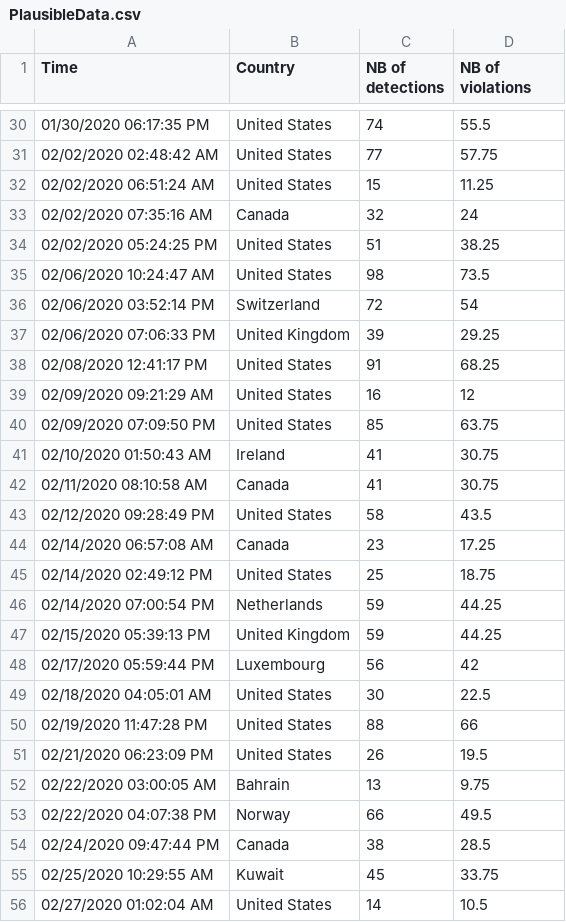
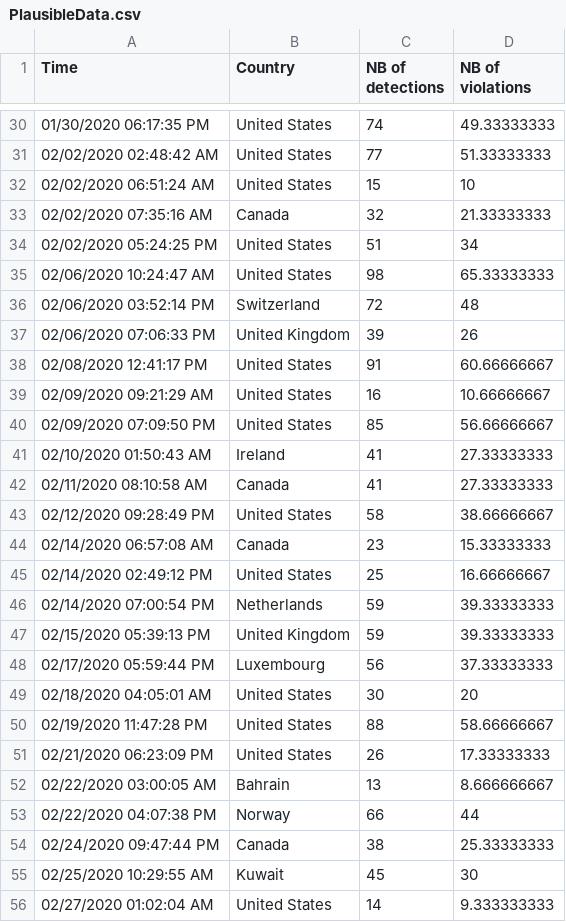
Before and after one commit to diapando/SDSS, a CSV file: sdss-project/Dashboard/src/PlausibleData.csv, drawn as a sheet; only a part is shown, gaps mark what is left out; the diff covers the shown part only.

```diff
--- a/sdss-project/Dashboard/src/PlausibleData.csv
+++ b/sdss-project/Dashboard/src/PlausibleData.csv
@@ -30,27 +30,27 @@ Time,Country,NB of detections,NB of violations
-01/30/2020  06:17:35 PM,United States,74,55.5
-02/02/2020  02:48:42 AM,United States,77,57.75
-02/02/2020  06:51:24 AM,United States,15,11.25
-02/02/2020  07:35:16 AM,Canada,32,24
-02/02/2020  05:24:25 PM,United States,51,38.25
-02/06/2020  10:24:47 AM,United States,98,73.5
-02/06/2020  03:52:14 PM,Switzerland,72,54
-02/06/2020  07:06:33 PM,United Kingdom,39,29.25
-02/08/2020  12:41:17 PM,United States,91,68.25
-02/09/2020  09:21:29 AM,United States,16,12
-02/09/2020  07:09:50 PM,United States,85,63.75
-02/10/2020  01:50:43 AM,Ireland,41,30.75
-02/11/2020  08:10:58 AM,Canada,41,30.75
-02/12/2020  09:28:49 PM,United States,58,43.5
-02/14/2020  06:57:08 AM,Canada,23,17.25
-02/14/2020  02:49:12 PM,United States,25,18.75
-02/14/2020  07:00:54 PM,Netherlands,59,44.25
-02/15/2020  05:39:13 PM,United Kingdom,59,44.25
-02/17/2020  05:59:44 PM,Luxembourg,56,42
-02/18/2020  04:05:01 AM,United States,30,22.5
-02/19/2020  11:47:28 PM,United States,88,66
-02/21/2020  06:23:09 PM,United States,26,19.5
-02/22/2020  03:00:05 AM,Bahrain,13,9.75
-02/22/2020  04:07:38 PM,Norway,66,49.5
-02/24/2020  09:47:44 PM,Canada,38,28.5
-02/25/2020  10:29:55 AM,Kuwait,45,33.75
-02/27/2020  01:02:04 AM,United States,14,10.5
+01/30/2020  06:17:35 PM,United States,74,49.33333333
+02/02/2020  02:48:42 AM,United States,77,51.33333333
+02/02/2020  06:51:24 AM,United States,15,10
+02/02/2020  07:35:16 AM,Canada,32,21.33333333
+02/02/2020  05:24:25 PM,United States,51,34
+02/06/2020  10:24:47 AM,United States,98,65.33333333
+02/06/2020  03:52:14 PM,Switzerland,72,48
+02/06/2020  07:06:33 PM,United Kingdom,39,26
+02/08/2020  12:41:17 PM,United States,91,60.66666667
+02/09/2020  09:21:29 AM,United States,16,10.66666667
+02/09/2020  07:09:50 PM,United States,85,56.66666667
+02/10/2020  01:50:43 AM,Ireland,41,27.33333333
+02/11/2020  08:10:58 AM,Canada,41,27.33333333
+02/12/2020  09:28:49 PM,United States,58,38.66666667
+02/14/2020  06:57:08 AM,Canada,23,15.33333333
+02/14/2020  02:49:12 PM,United States,25,16.66666667
+02/14/2020  07:00:54 PM,Netherlands,59,39.33333333
+02/15/2020  05:39:13 PM,United Kingdom,59,39.33333333
+02/17/2020  05:59:44 PM,Luxembourg,56,37.33333333
+02/18/2020  04:05:01 AM,United States,30,20
+02/19/2020  11:47:28 PM,United States,88,58.66666667
+02/21/2020  06:23:09 PM,United States,26,17.33333333
+02/22/2020  03:00:05 AM,Bahrain,13,8.666666667
+02/22/2020  04:07:38 PM,Norway,66,44
+02/24/2020  09:47:44 PM,Canada,38,25.33333333
+02/25/2020  10:29:55 AM,Kuwait,45,30
+02/27/2020  01:02:04 AM,United States,14,9.333333333
```
Also changed, not shown: 172 edited cells elsewhere in this file, 6 other files.
